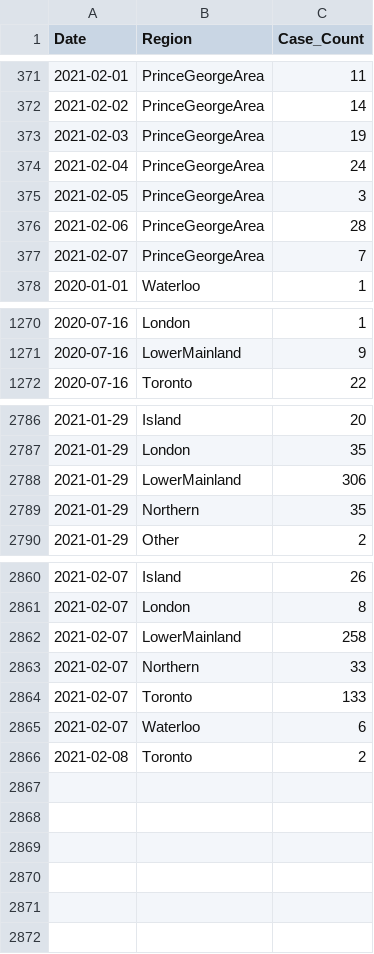
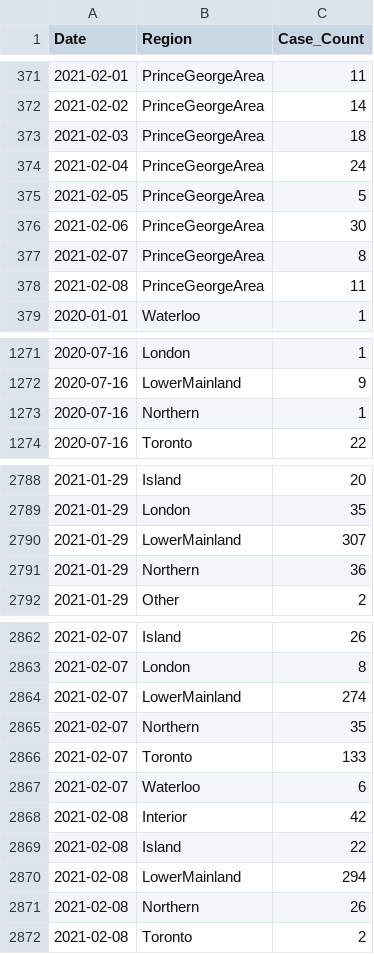
Before and after one commit to peliopoulos/COVID, a CSV file: Regional-Case-Data.csv, drawn as a sheet; only a part is shown, gaps mark what is left out; the diff covers the shown part only.

Commit message:
update files

```diff
--- a/Regional-Case-Data.csv
+++ b/Regional-Case-Data.csv
@@ -372,7 +372,8 @@ Date,Region,Case_Count
 2021-02-02,PrinceGeorgeArea,14
-2021-02-03,PrinceGeorgeArea,19
+2021-02-03,PrinceGeorgeArea,18
 2021-02-04,PrinceGeorgeArea,24
-2021-02-05,PrinceGeorgeArea,3
-2021-02-06,PrinceGeorgeArea,28
-2021-02-07,PrinceGeorgeArea,7
+2021-02-05,PrinceGeorgeArea,5
+2021-02-06,PrinceGeorgeArea,30
+2021-02-07,PrinceGeorgeArea,8
+2021-02-08,PrinceGeorgeArea,11
 2020-01-01,Waterloo,1
@@ -1271,2 +1272,3 @@ Date,Region,Case_Count
 2020-07-16,LowerMainland,9
+2020-07-16,Northern,1
 2020-07-16,Toronto,22
@@ -2787,4 +2789,4 @@ Date,Region,Case_Count
 2021-01-29,London,35
-2021-01-29,LowerMainland,306
-2021-01-29,Northern,35
+2021-01-29,LowerMainland,307
+2021-01-29,Northern,36
 2021-01-29,Other,2
@@ -2861,6 +2863,10 @@ Date,Region,Case_Count
 2021-02-07,London,8
-2021-02-07,LowerMainland,258
-2021-02-07,Northern,33
+2021-02-07,LowerMainland,274
+2021-02-07,Northern,35
 2021-02-07,Toronto,133
 2021-02-07,Waterloo,6
+2021-02-08,Interior,42
+2021-02-08,Island,22
+2021-02-08,LowerMainland,294
+2021-02-08,Northern,26
 2021-02-08,Toronto,2
```
Also changed, not shown: 24 edited cells elsewhere in this file.
